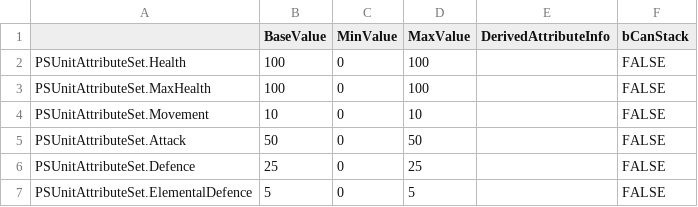
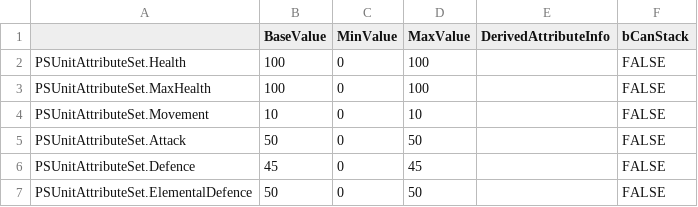
Before and after one commit to Guibrush/PowerSpheres, a CSV file: Content/PowerSpheres/Tables/DT_UnitAttributes.csv, drawn as a sheet.

```diff
--- a/Content/PowerSpheres/Tables/DT_UnitAttributes.csv
+++ b/Content/PowerSpheres/Tables/DT_UnitAttributes.csv
@@ -5,3 +5,3 @@ PSUnitAttributeSet.Movement,10,0,10,,FALSE
 PSUnitAttributeSet.Attack,50,0,50,,FALSE
-PSUnitAttributeSet.Defence,25,0,25,,FALSE
-PSUnitAttributeSet.ElementalDefence,5,0,5,,FALSE
+PSUnitAttributeSet.Defence,45,0,45,,FALSE
+PSUnitAttributeSet.ElementalDefence,50,0,50,,FALSE
```
Also changed, not shown: 10 other files.
